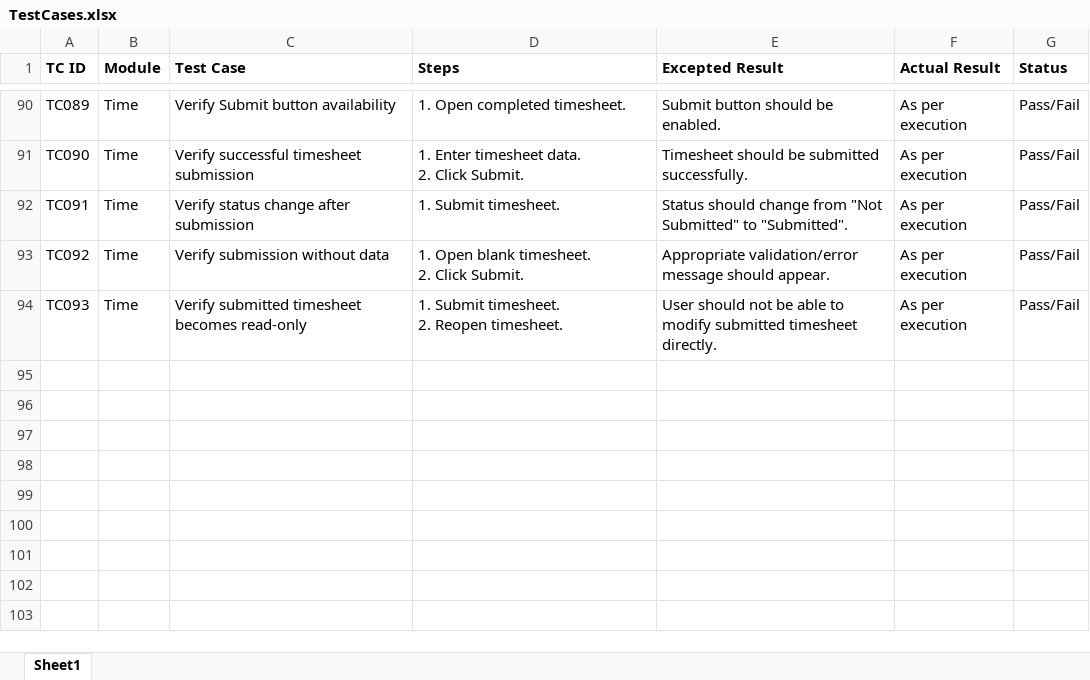
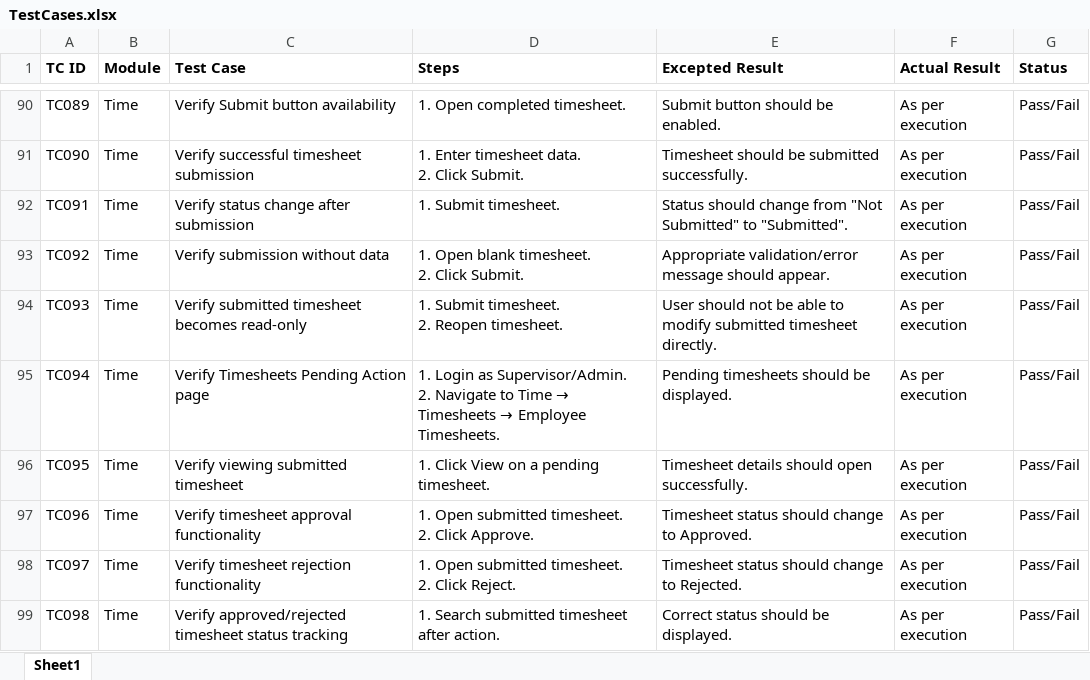
Before and after one commit to DRPatel75/OrangeHRM_QA, an Excel workbook: Test Cases/TestCases.xlsx, sheet Sheet1, drawn as a sheet; only a part is shown, gaps mark what is left out; values as stored, in another font and other column widths than the file's, no borders; ↵ is a line break in a cell; the diff names each change by its address in the sheet, - before the commit and + after, or states it on an @@ line.

Commit message:
TS015 Test Case Added

```diff
--- a/Test Cases/TestCases.xlsx (sheet Sheet1)
+++ b/Test Cases/TestCases.xlsx (sheet Sheet1)
+row 95: TC094 | Time | Verify Timesheets Pending Action page | 1. Login as Supervisor/Admin. ↵ 2. Navigate to Time → Timesheets → Employee Timesheets. | Pending timesheets should be displayed. | As per execution | Pass/Fail
+row 96: TC095 | Time | Verify viewing submitted timesheet | 1. Click View on a pending timesheet. | Timesheet details should open successfully. | As per execution | Pass/Fail
+row 97: TC096 | Time | Verify timesheet approval functionality | 1. Open submitted timesheet. ↵ 2. Click Approve. | Timesheet status should change to Approved. | As per execution | Pass/Fail
+row 98: TC097 | Time | Verify timesheet rejection functionality | 1. Open submitted timesheet. ↵ 2. Click Reject. | Timesheet status should change to Rejected. | As per execution | Pass/Fail
+row 99: TC098 | Time | Verify approved/rejected timesheet status tracking | 1. Search submitted timesheet after action. | Correct status should be displayed. | As per execution | Pass/Fail
```
